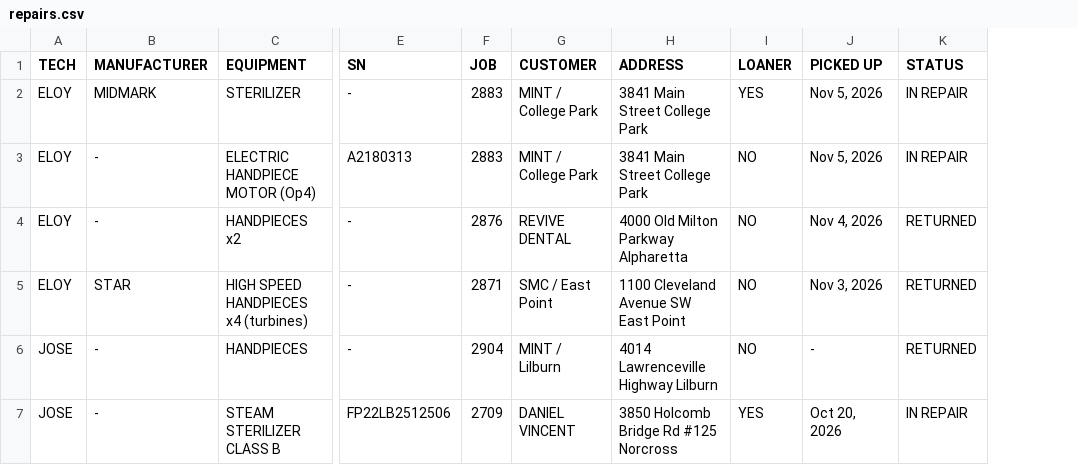
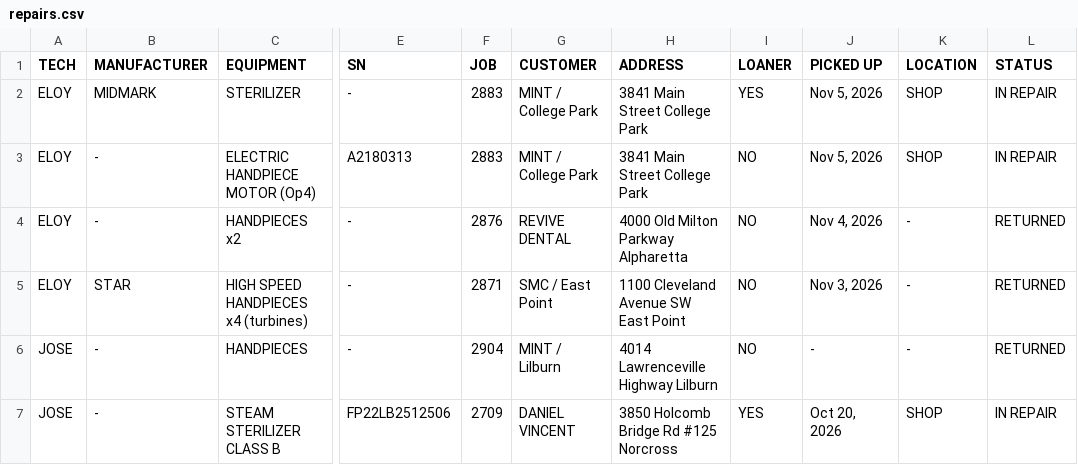
Before and after one commit to Dental3b/prodental-parts, a CSV file: repairs.csv, drawn as a sheet; only a part is shown, gaps mark what is left out; the diff names each change by its address in the sheet, - before the commit and + after, or states it on an @@ line.

```diff
--- a/repairs.csv
+++ b/repairs.csv
+column K (LOCATION), rows 2-7: SHOP | SHOP | - | - | - | SHOP
```
Also changed, not shown: 1 other file.
